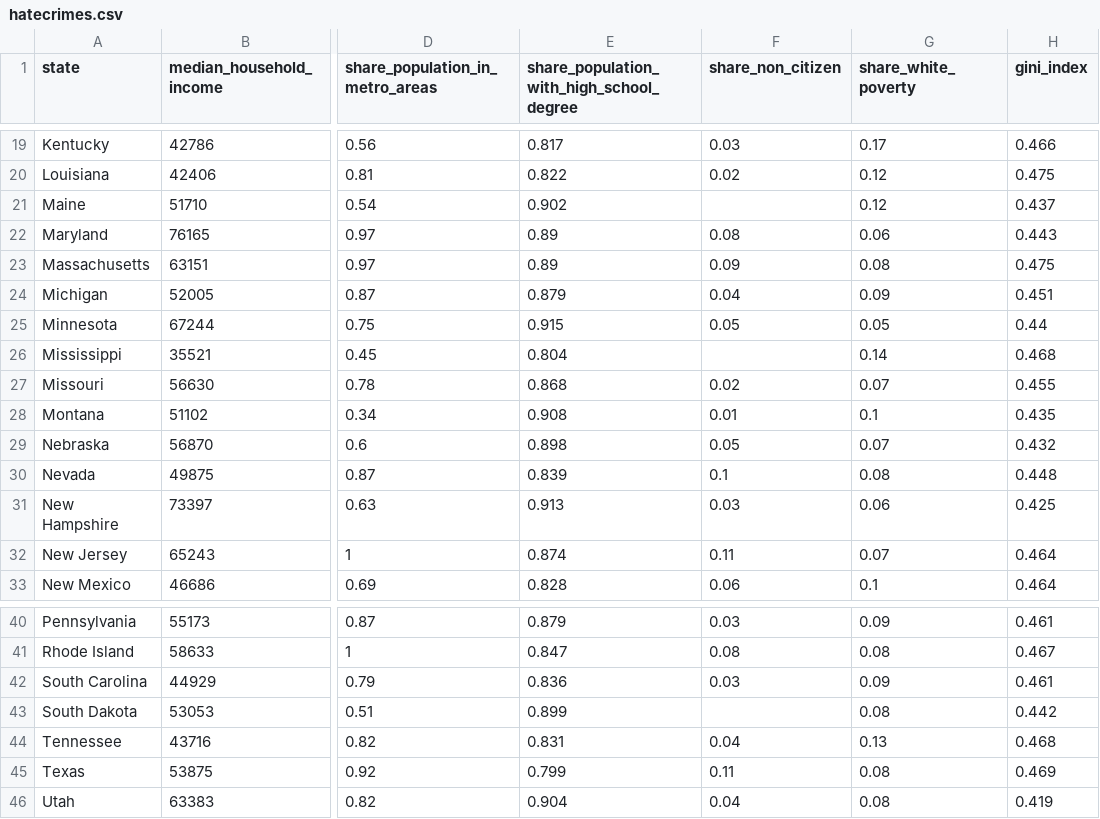
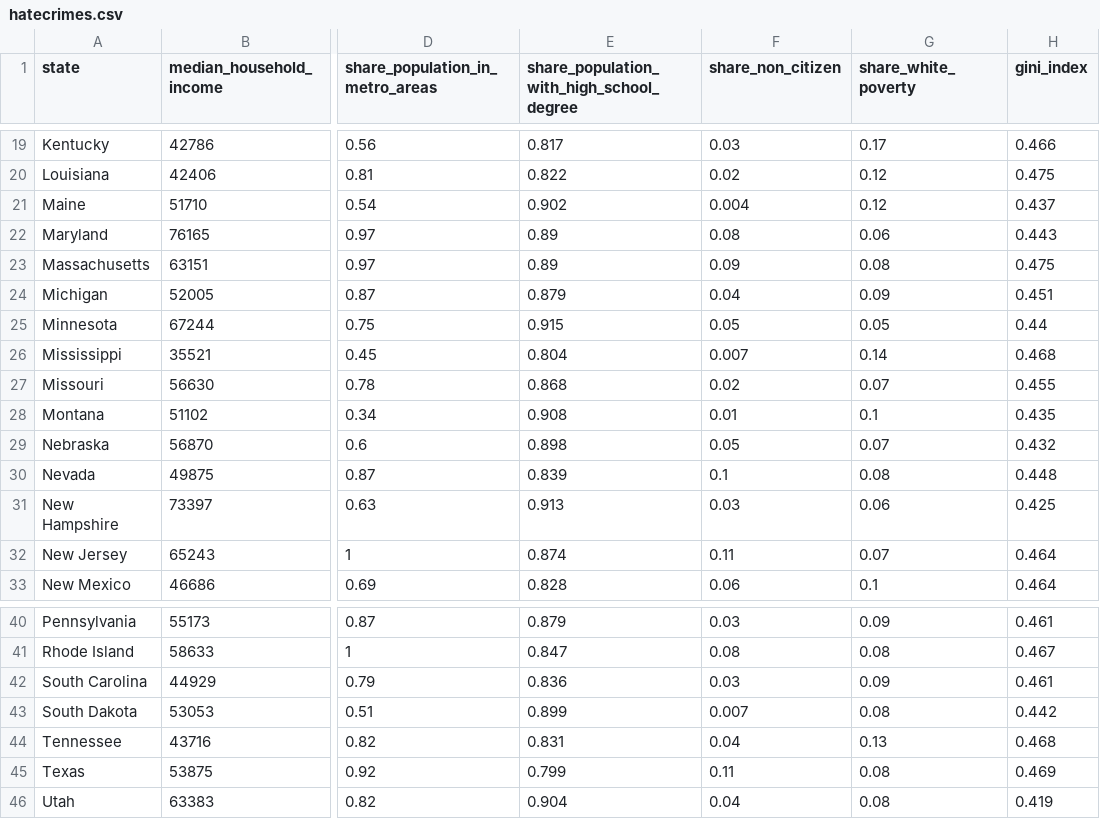
Before and after one commit to UVA-MSDS-STAT-6021-HateCrimeProject/Data, a CSV file: hatecrimes.csv, drawn as a sheet; only a part is shown, gaps mark what is left out; the diff names each change by its address in the sheet, - before the commit and + after, or states it on an @@ line.

Commit message:
Filled NA citizen-share numbers
https://www.pewresearch.org/hispanic/interactives/u-s-unauthorized-immigrants-by-state/

```diff
--- a/hatecrimes.csv
+++ b/hatecrimes.csv
-F21 (share_non_citizen): (empty)
+F21 (share_non_citizen): 0.004
-F26 (share_non_citizen): (empty)
+F26 (share_non_citizen): 0.007
-F43 (share_non_citizen): (empty)
+F43 (share_non_citizen): 0.007
```
